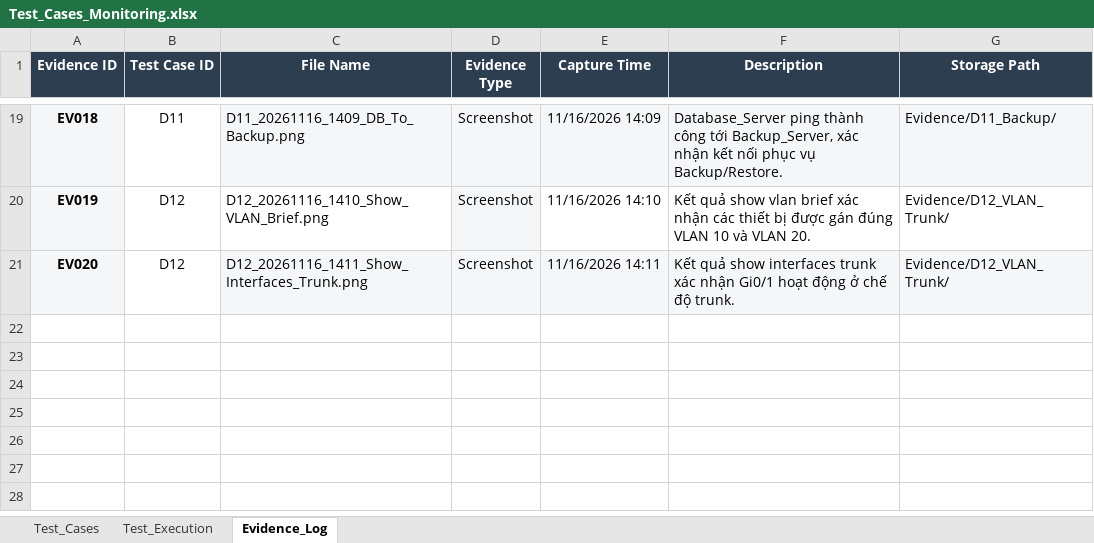
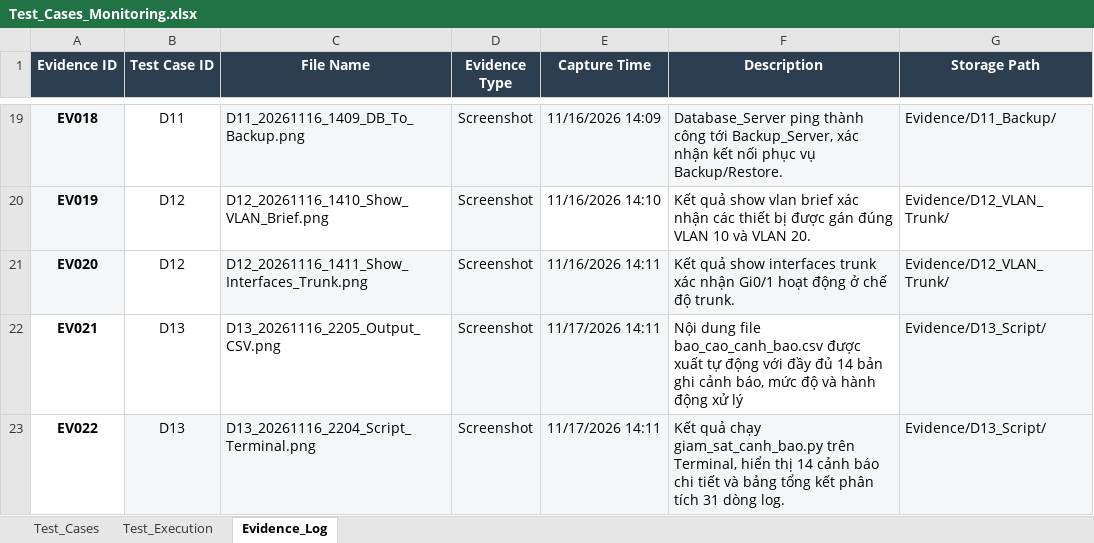
Before and after one commit to B24DCCC123-DaoHuyHieu/CNNT_Group_4, an Excel workbook: 05_kiem_thu/Test_Cases_Monitoring.xlsx, sheet Evidence_Log, drawn as a sheet; only a part is shown, gaps mark what is left out; values as stored, in another font and other column widths than the file's, no borders; the diff names each change by its address in the sheet, - before the commit and + after, or states it on an @@ line.

```diff
--- a/05_kiem_thu/Test_Cases_Monitoring.xlsx (sheet Evidence_Log)
+++ b/05_kiem_thu/Test_Cases_Monitoring.xlsx (sheet Evidence_Log)
+row 22: EV021 | D13 | D13_20261116_2205_Output_CSV.png | Screenshot | 11/17/2026 14:11 | Nội dung file bao_cao_canh_bao.csv được xuất tự động với đầy đủ 14 bản ghi cảnh báo, mức độ và hành động xử lý | Evidence/D13_Script/
+row 23: EV022 | D13 | D13_20261116_2204_Script_Terminal.png | Screenshot | 11/17/2026 14:11 | Kết quả chạy giam_sat_canh_bao.py trên Terminal, hiển thị 14 cảnh báo chi tiết và bảng tổng kết phân tích 31 dòng log. | Evidence/D13_Script/
```
Also changed, not shown: sheet Test_Execution, sheet Test_Cases, 1 other file.
